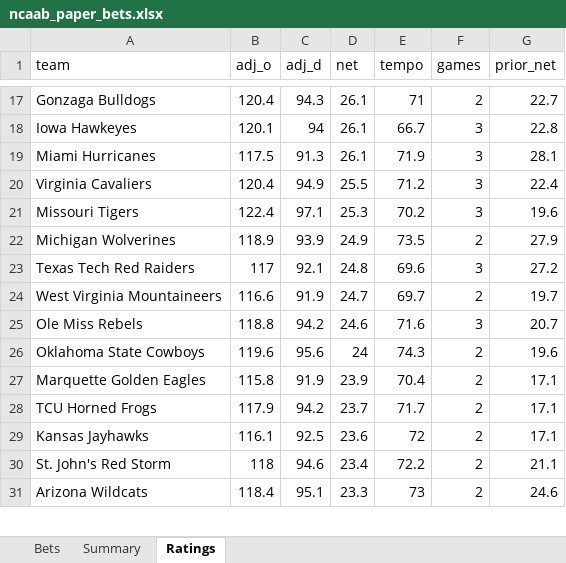
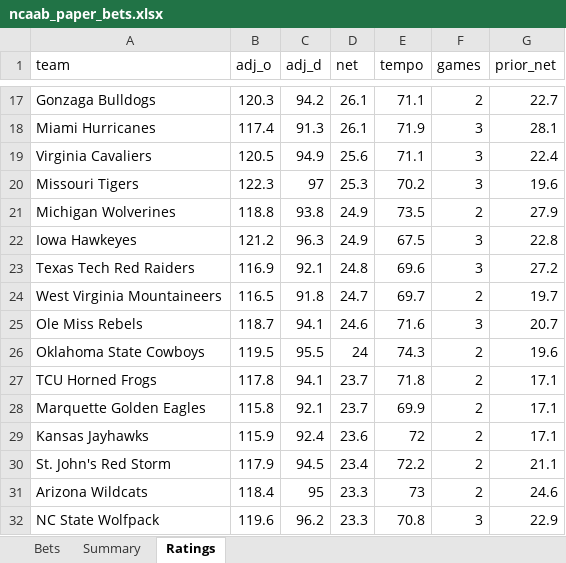
Before and after one commit to colebeasley10-glitch/pm-edge, an Excel workbook: ncaab_grader/data/ncaab_paper_bets.xlsx, sheet Ratings, drawn as a sheet; only a part is shown, gaps mark what is left out; values as stored, in another font and other column widths than the file's, no borders; removed rows and columns are numbered as before the commit, all else as after; the diff covers the shown part only; the diff names each change by its address in the sheet, - before the commit and + after, or states it on an @@ line.

```diff
--- a/ncaab_grader/data/ncaab_paper_bets.xlsx (sheet Ratings)
+++ b/ncaab_grader/data/ncaab_paper_bets.xlsx (sheet Ratings)
-B17 (adj_o): 120.4
+B17 (adj_o): 120.3
-C17 (adj_d): 94.3
+C17 (adj_d): 94.2
-E17 (tempo): 71
+E17 (tempo): 71.1
-row 18: Iowa Hawkeyes | 120.1 | 94 | 26.1 | 66.7 | 3 | 22.8
-B18 (adj_o): 117.5
+B18 (adj_o): 117.4
-B19 (adj_o): 120.4
+B19 (adj_o): 120.5
-D19 (net): 25.5
+D19 (net): 25.6
-E19 (tempo): 71.2
+E19 (tempo): 71.1
-B20 (adj_o): 122.4
+B20 (adj_o): 122.3
-C20 (adj_d): 97.1
+C20 (adj_d): 97
-B21 (adj_o): 118.9
+B21 (adj_o): 118.8
-C21 (adj_d): 93.9
+C21 (adj_d): 93.8
+row 22: Iowa Hawkeyes | 121.2 | 96.3 | 24.9 | 67.5 | 3 | 22.8
-B23 (adj_o): 117
+B23 (adj_o): 116.9
-B24 (adj_o): 116.6
+B24 (adj_o): 116.5
-C24 (adj_d): 91.9
+C24 (adj_d): 91.8
-B25 (adj_o): 118.8
+B25 (adj_o): 118.7
-C25 (adj_d): 94.2
+C25 (adj_d): 94.1
-B26 (adj_o): 119.6
+B26 (adj_o): 119.5
-C26 (adj_d): 95.6
+C26 (adj_d): 95.5
-row 27: Marquette Golden Eagles | 115.8 | 91.9 | 23.9 | 70.4 | 2 | 17.1
-B27 (adj_o): 117.9
+B27 (adj_o): 117.8
-C27 (adj_d): 94.2
+C27 (adj_d): 94.1
-E27 (tempo): 71.7
+E27 (tempo): 71.8
+row 28: Marquette Golden Eagles | 115.8 | 92.1 | 23.7 | 69.9 | 2 | 17.1
-B29 (adj_o): 116.1
+B29 (adj_o): 115.9
-C29 (adj_d): 92.5
+C29 (adj_d): 92.4
-B30 (adj_o): 118
+B30 (adj_o): 117.9
-C30 (adj_d): 94.6
+C30 (adj_d): 94.5
-C31 (adj_d): 95.1
+C31 (adj_d): 95
+row 32: NC State Wolfpack | 119.6 | 96.2 | 23.3 | 70.8 | 3 | 22.9
```
Also changed, not shown: 81 added rows, 82 removed rows and 586 edited cells elsewhere in this sheet, 2 other files.
